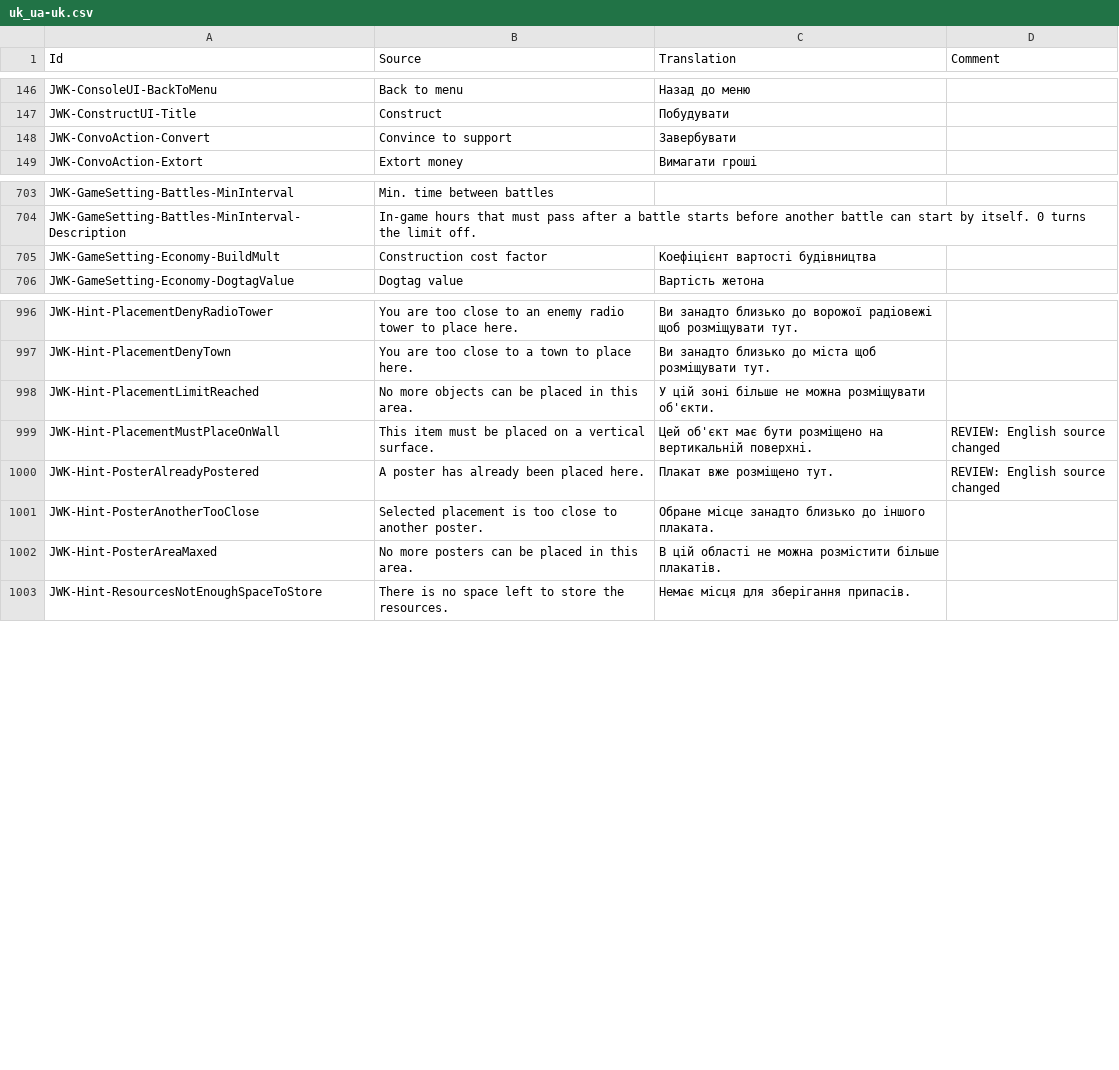
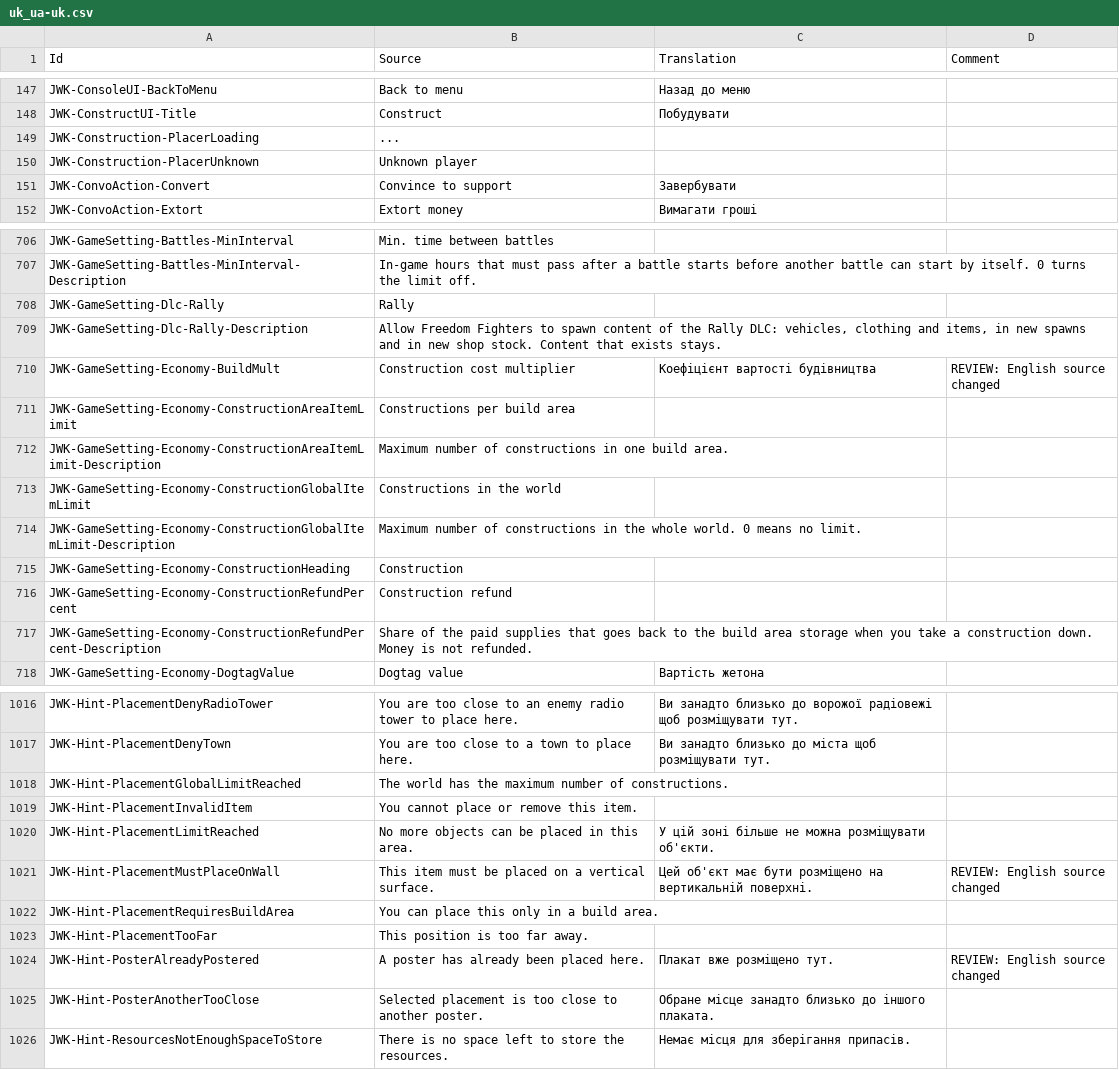
Before and after one commit to JohnnyKerner/FreedomFighters.Contrib, a CSV file: translations/uk_ua-uk.csv, drawn as a sheet; only a part is shown, gaps mark what is left out; the diff covers the shown part only.

```diff
--- a/translations/uk_ua-uk.csv
+++ b/translations/uk_ua-uk.csv
@@ -147,2 +148,4 @@ JWK-ConsoleUI-BackToMenu,Back to menu,Назад до меню,
 JWK-ConstructUI-Title,Construct,Побудувати,
+JWK-Construction-PlacerLoading,...,,
+JWK-Construction-PlacerUnknown,Unknown player,,
 JWK-ConvoAction-Convert,Convince to support,Завербувати,
@@ -704,3 +707,12 @@ JWK-GameSetting-Battles-MinInterval,Min. time between battles,,
 JWK-GameSetting-Battles-MinInterval-Description,In-game hours that must pass after a battle starts before another battle can start by itself. 0 turns the limit off.,,
-JWK-GameSetting-Economy-BuildMult,Construction cost factor,Коефіцієнт вартості будівництва,
+JWK-GameSetting-Dlc-Rally,Rally,,
+JWK-GameSetting-Dlc-Rally-Description,"Allow Freedom Fighters to spawn content of the Rally DLC: vehicles, clothing and items, in new spawns and in new shop stock. Content that exists stays.",,
+JWK-GameSetting-Economy-BuildMult,Construction cost multiplier,Коефіцієнт вартості будівництва,REVIEW: English source changed
+JWK-GameSetting-Economy-ConstructionAreaItemLimit,Constructions per build area,,
+JWK-GameSetting-Economy-ConstructionAreaItemLimit-Description,Maximum number of constructions in one build area.,,
+JWK-GameSetting-Economy-ConstructionGlobalItemLimit,Constructions in the world,,
+JWK-GameSetting-Economy-ConstructionGlobalItemLimit-Description,Maximum number of constructions in the whole world. 0 means no limit.,,
+JWK-GameSetting-Economy-ConstructionHeading,Construction,,
+JWK-GameSetting-Economy-ConstructionRefundPercent,Construction refund,,
+JWK-GameSetting-Economy-ConstructionRefundPercent-Description,Share of the paid supplies that goes back to the build area storage when you take a construction down. Money is not refunded.,,
 JWK-GameSetting-Economy-DogtagValue,Dogtag value,Вартість жетона,
@@ -997,7 +1017,10 @@ JWK-Hint-PlacementDenyRadioTower,You are too close to an enemy radio tower to pl
 JWK-Hint-PlacementDenyTown,You are too close to a town to place here.,Ви занадто близько до міста щоб розміщувати тут.,
+JWK-Hint-PlacementGlobalLimitReached,The world has the maximum number of constructions.,,
+JWK-Hint-PlacementInvalidItem,You cannot place or remove this item.,,
 JWK-Hint-PlacementLimitReached,No more objects can be placed in this area.,У цій зоні більше не можна розміщувати об'єкти.,
 JWK-Hint-PlacementMustPlaceOnWall,This item must be placed on a vertical surface.,Цей об'єкт має бути розміщено на вертикальній поверхні.,REVIEW: English source changed
+JWK-Hint-PlacementRequiresBuildArea,You can place this only in a build area.,,
+JWK-Hint-PlacementTooFar,This position is too far away.,,
 JWK-Hint-PosterAlreadyPostered,A poster has already been placed here.,Плакат вже розміщено тут.,REVIEW: English source changed
 JWK-Hint-PosterAnotherTooClose,Selected placement is too close to another poster.,Обране місце занадто близько до іншого плаката.,
-JWK-Hint-PosterAreaMaxed,No more posters can be placed in this area.,В цій області не можна розмістити більше плакатів.,
 JWK-Hint-ResourcesNotEnoughSpaceToStore,There is no space left to store the resources.,Немає місця для зберігання припасів.,
```
Also changed, not shown: 49 added rows and 17 edited cells elsewhere in this file, 1 other file.
